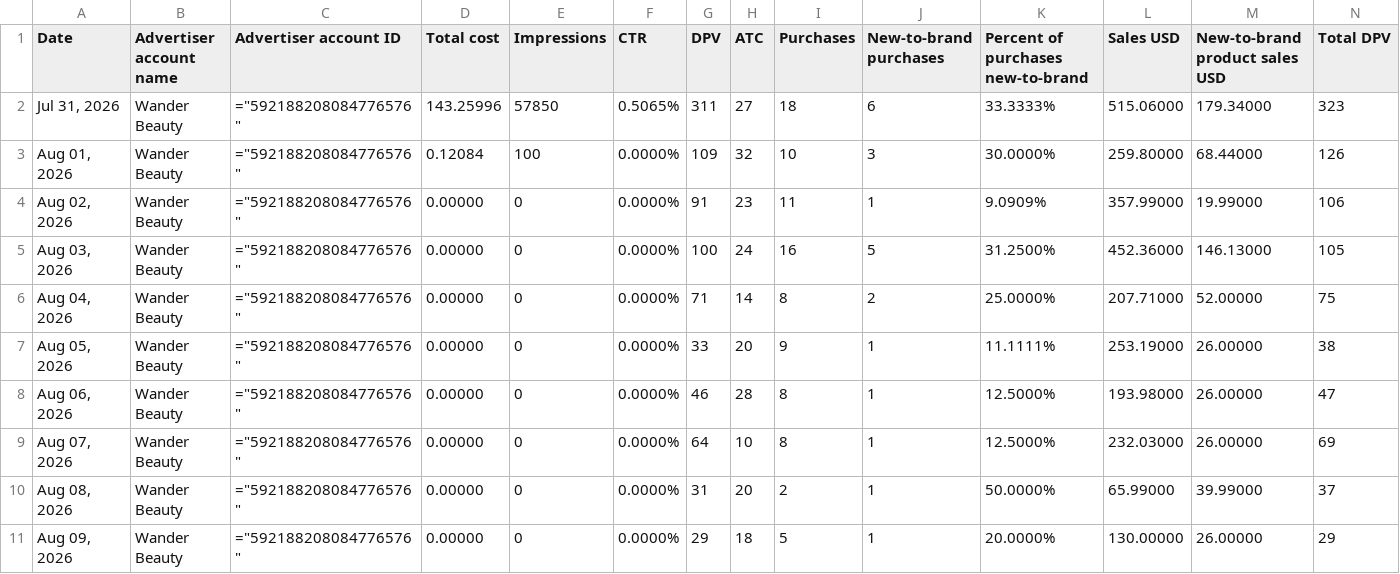
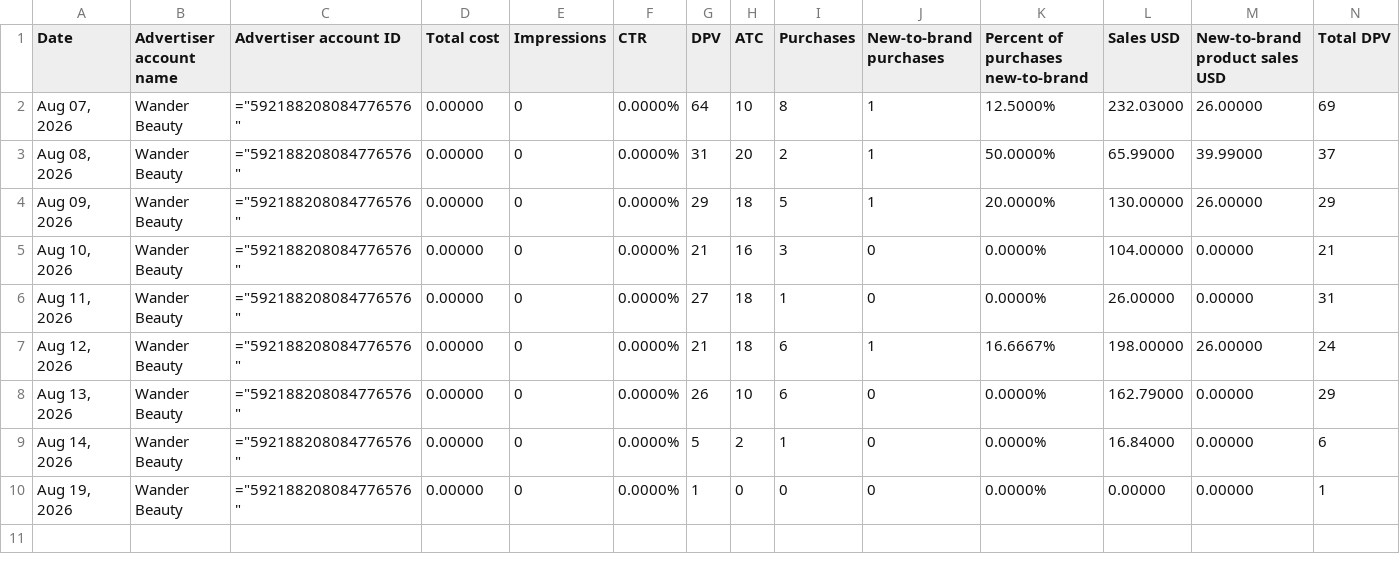
Before and after one commit to Trivium-Reports/trivium-dsp-reports, a CSV file: public/data/wander-beauty/dsp.csv, drawn as a sheet; only a part is shown; the shorter side is filled out with more unchanged rows; rows hold the shown columns only; the diff names each change by its address in the sheet, - before the commit and + after, or states it on an @@ line.

```diff
--- a/public/data/wander-beauty/dsp.csv
+++ b/public/data/wander-beauty/dsp.csv
-row 2: Jul 31, 2026 | Wander Beauty | ="592188208084776576" | 143.25996 | 57850 | 0.5065% | 311 | 27 | 18 | 6 | 33.3333% | 515.06000 | 179.34000 | 323
-row 3: Aug 01, 2026 | Wander Beauty | ="592188208084776576" | 0.12084 | 100 | 0.0000% | 109 | 32 | 10 | 3 | 30.0000% | 259.80000 | 68.44000 | 126
-row 4: Aug 02, 2026 | Wander Beauty | ="592188208084776576" | 0.00000 | 0 | 0.0000% | 91 | 23 | 11 | 1 | 9.0909% | 357.99000 | 19.99000 | 106
-row 5: Aug 03, 2026 | Wander Beauty | ="592188208084776576" | 0.00000 | 0 | 0.0000% | 100 | 24 | 16 | 5 | 31.2500% | 452.36000 | 146.13000 | 105
-row 6: Aug 04, 2026 | Wander Beauty | ="592188208084776576" | 0.00000 | 0 | 0.0000% | 71 | 14 | 8 | 2 | 25.0000% | 207.71000 | 52.00000 | 75
-row 7: Aug 05, 2026 | Wander Beauty | ="592188208084776576" | 0.00000 | 0 | 0.0000% | 33 | 20 | 9 | 1 | 11.1111% | 253.19000 | 26.00000 | 38
-row 8: Aug 06, 2026 | Wander Beauty | ="592188208084776576" | 0.00000 | 0 | 0.0000% | 46 | 28 | 8 | 1 | 12.5000% | 193.98000 | 26.00000 | 47
```
Also changed, not shown: public/data/dexas/dsp.csv, public/data/future-kind/dsp.csv, 12 other files.
